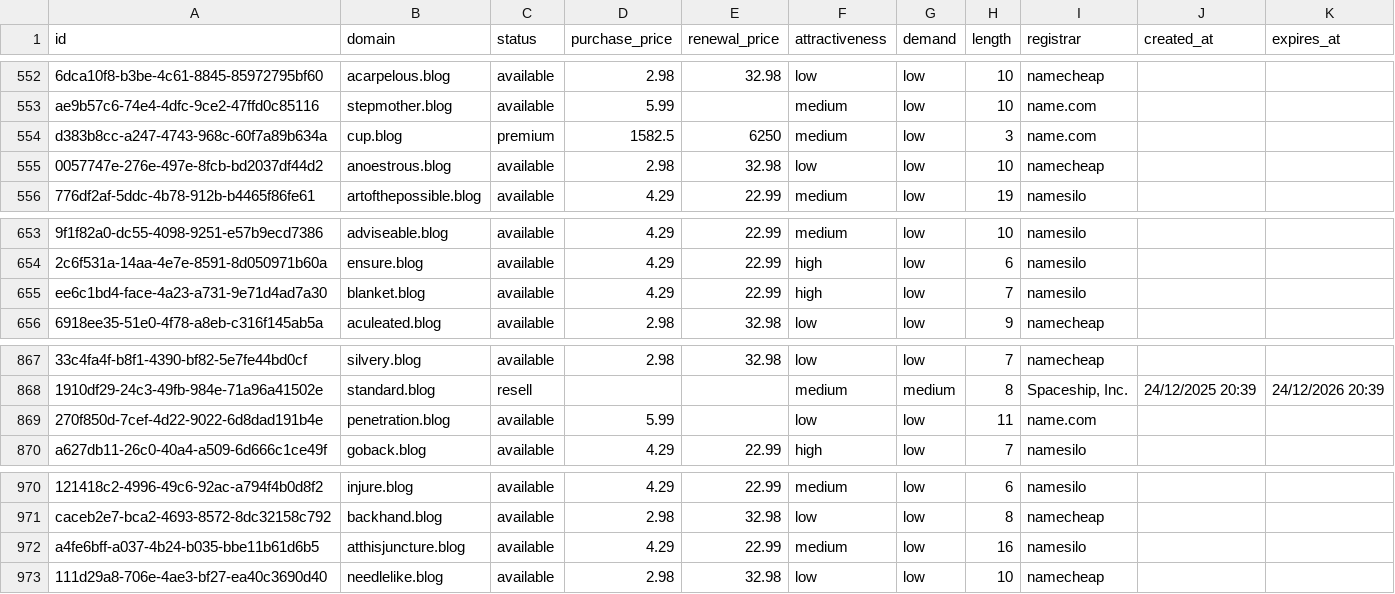
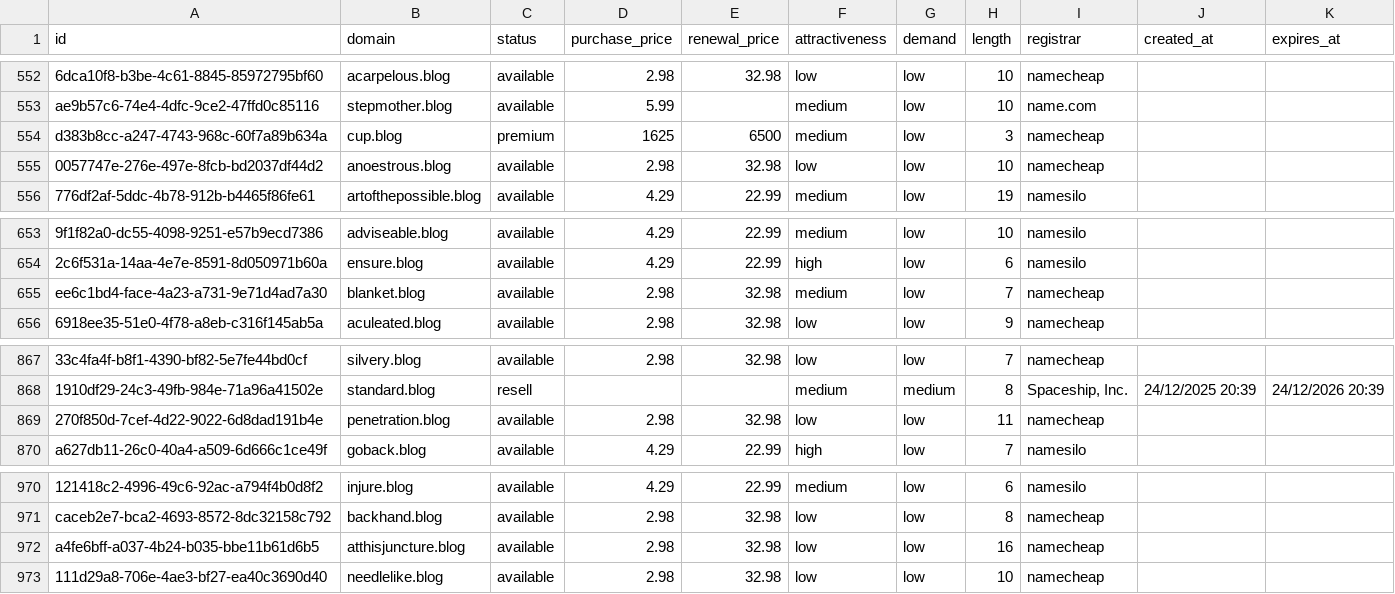
Before and after one commit to UniqueDomains/blog-oneword-domains, a CSV file: blog.csv, drawn as a sheet; only a part is shown, gaps mark what is left out; the diff names each change by its address in the sheet, - before the commit and + after, or states it on an @@ line.

Commit message:
Domains update

```diff
--- a/blog.csv
+++ b/blog.csv
-D554 (purchase_price): 1582.5
+D554 (purchase_price): 1625
-E554 (renewal_price): 6250
+E554 (renewal_price): 6500
-I554 (registrar): name.com
+I554 (registrar): namecheap
-D655 (purchase_price): 4.29
+D655 (purchase_price): 2.98
-E655 (renewal_price): 22.99
+E655 (renewal_price): 32.98
-F655 (attractiveness): high
+F655 (attractiveness): medium
-I655 (registrar): namesilo
+I655 (registrar): namecheap
-D869 (purchase_price): 5.99
+D869 (purchase_price): 2.98
-E869 (renewal_price): (empty)
+E869 (renewal_price): 32.98
-I869 (registrar): name.com
+I869 (registrar): namecheap
-D972 (purchase_price): 4.29
+D972 (purchase_price): 2.98
-E972 (renewal_price): 22.99
+E972 (renewal_price): 32.98
-F972 (attractiveness): medium
+F972 (attractiveness): low
-I972 (registrar): namesilo
+I972 (registrar): namecheap
```
Also changed, not shown: 4 other files.
